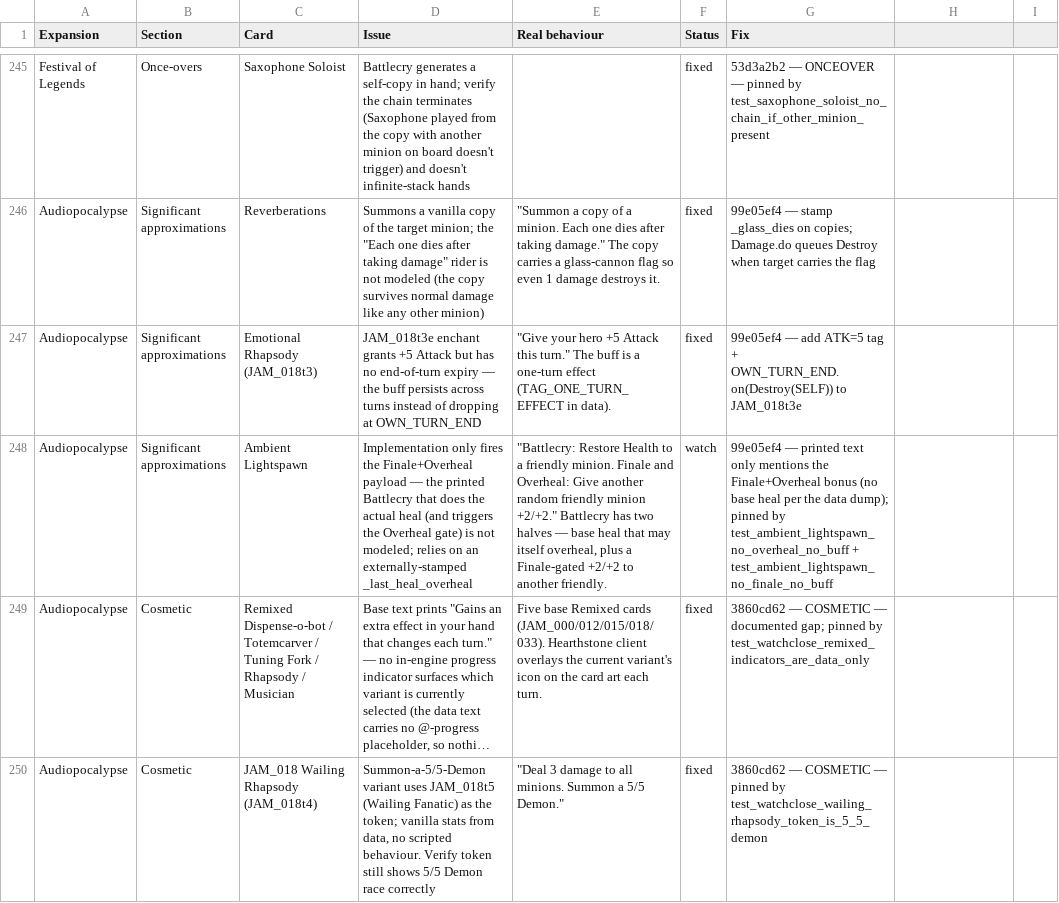
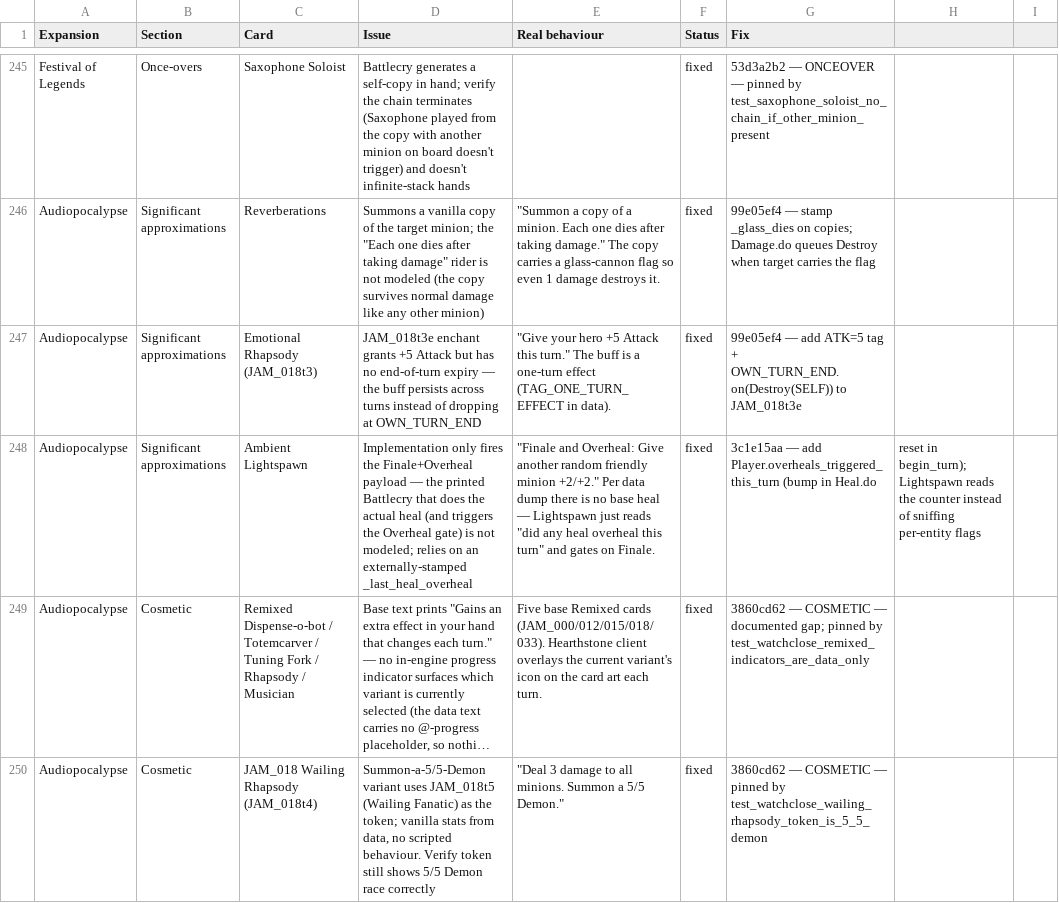
Before and after one commit to felipe-main/fireplace, a CSV file: review.csv, drawn as a sheet; only a part is shown, gaps mark what is left out; long unchanged cells end in …; the diff names each change by its address in the sheet, - before the commit and + after, or states it on an @@ line.

```diff
--- a/review.csv
+++ b/review.csv
-E248 (Real behaviour): "Battlecry: Restore Health to a friendly minion. Finale and Overheal: Give another random friendly minion +2/+2." Battlecry has two halves — base heal that may itself overheal, plus a Finale-gated +2/+2 to another friendly.
+E248 (Real behaviour): "Finale and Overheal: Give another random friendly minion +2/+2." Per data dump there is no base heal — Lightspawn just reads "did any heal overheal this turn" and gates on Finale.
-F248 (Status): watch
+F248 (Status): fixed
-G248 (Fix): 99e05ef4 — printed text only mentions the Finale+Overheal bonus (no base heal per the data dump); pinned by test_ambient_lightspawn_no_overheal_no_buff + test_ambient_lightspawn_no_finale_no_buff
+G248 (Fix): 3c1e15aa — add Player.overheals_triggered_this_turn (bump in Heal.do
-H248: (empty)
+H248: reset in begin_turn); Lightspawn reads the counter instead of sniffing per-entity flags
```
